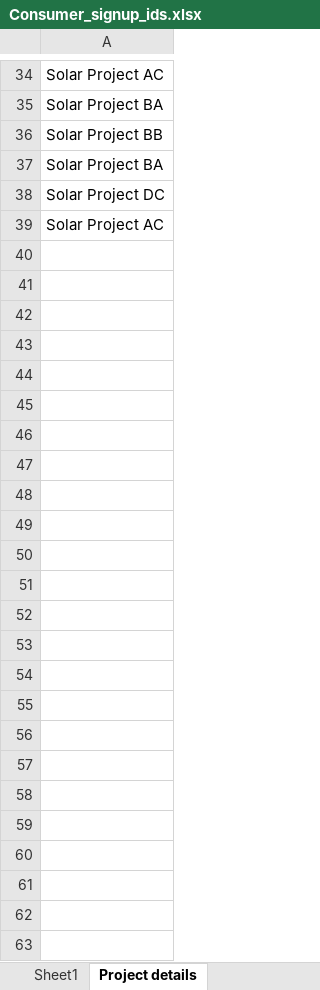
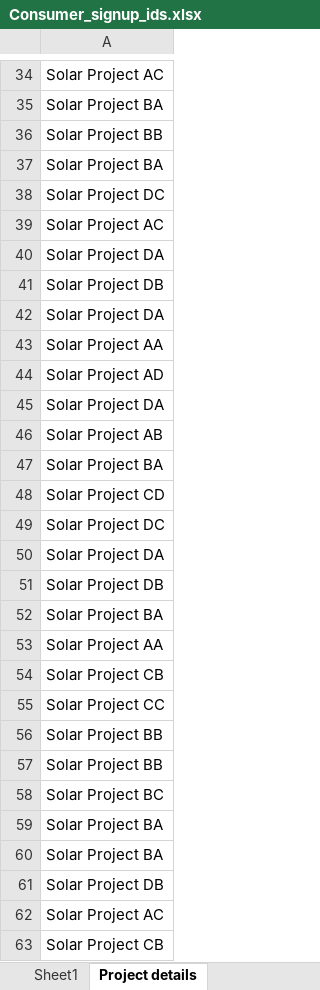
Before and after one commit to aditya0594/GAED, an Excel workbook: src/resources/Consumer_signup_ids.xlsx, sheet Project details, drawn as a sheet; only a part is shown, gaps mark what is left out; values as stored, in another font and other column widths than the file's, no borders; the diff names each change by its address in the sheet, - before the commit and + after, or states it on an @@ line.

Commit message:
login signup and buyandsell running code

```diff
--- a/src/resources/Consumer_signup_ids.xlsx (sheet Project details)
+++ b/src/resources/Consumer_signup_ids.xlsx (sheet Project details)
+row 40: Solar Project DA
+row 41: Solar Project DB
+row 42: Solar Project DA
+row 43: Solar Project AA
+row 44: Solar Project AD
+row 45: Solar Project DA
+row 46: Solar Project AB
+row 47: Solar Project BA
+row 48: Solar Project CD
+row 49: Solar Project DC
+row 50: Solar Project DA
+row 51: Solar Project DB
+row 52: Solar Project BA
+row 53: Solar Project AA
+row 54: Solar Project CB
+row 55: Solar Project CC
+row 56: Solar Project BB
+row 57: Solar Project BB
+row 58: Solar Project BC
+row 59: Solar Project BA
+row 60: Solar Project BA
+row 61: Solar Project DB
+row 62: Solar Project AC
+row 63: Solar Project CB
```
Also changed, not shown: 52 other files.
